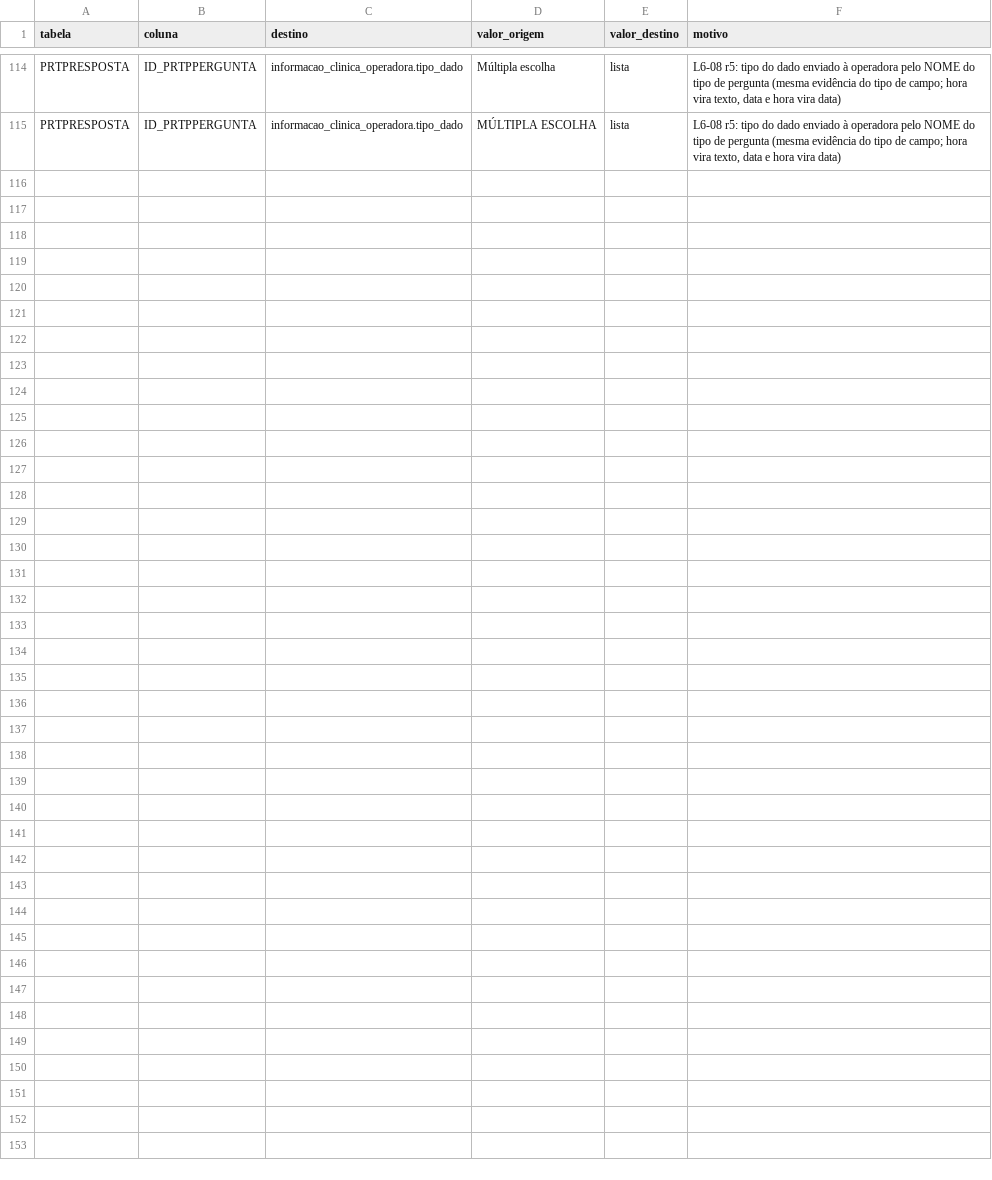
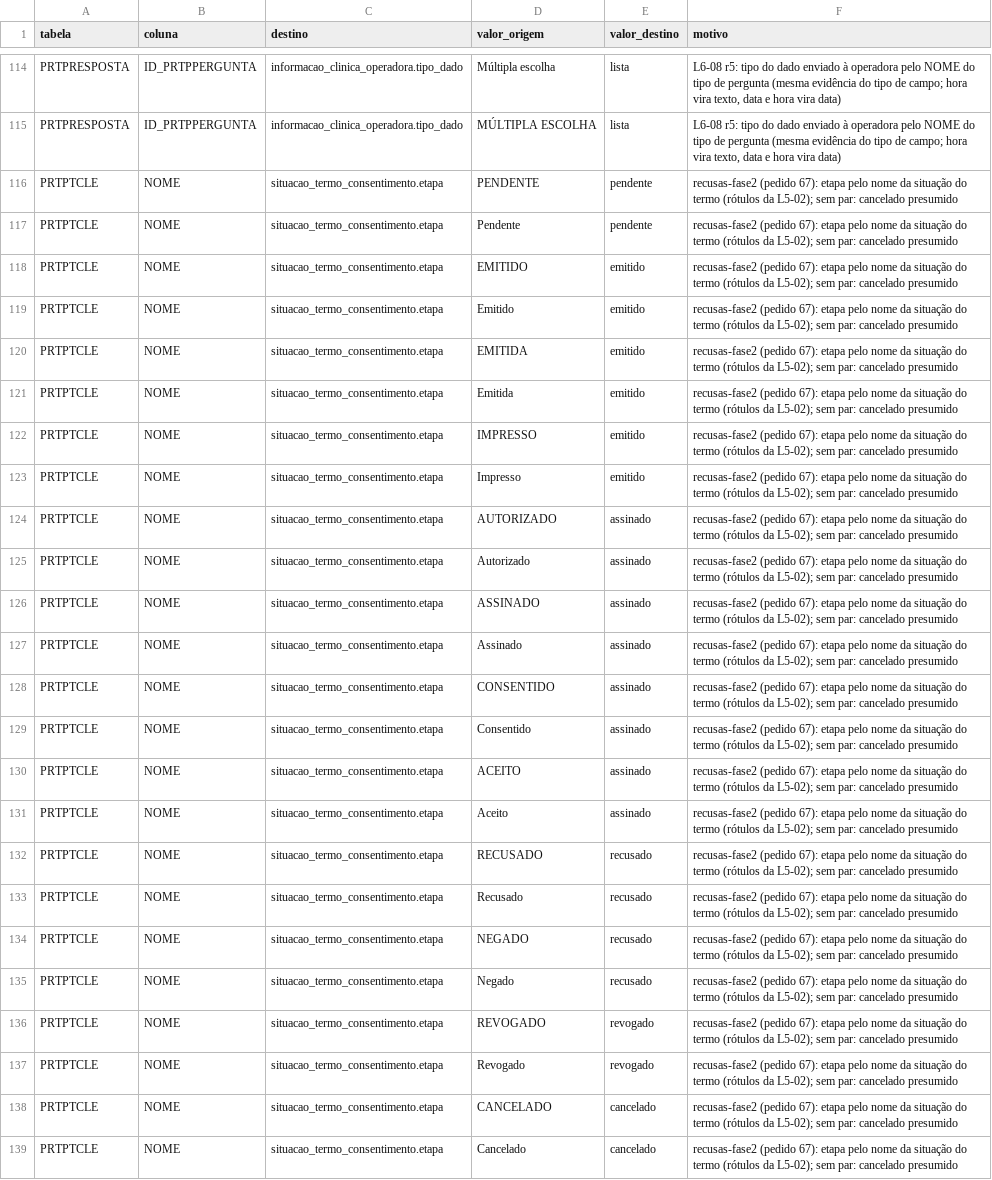
Before and after one commit to mmalves-ai/sante-sgh-mariadb, a TSV file: conector/mapa/declarado/valores.d/L6-08.tsv, drawn as a sheet; only a part is shown, gaps mark what is left out.

```diff
--- a/conector/mapa/declarado/valores.d/L6-08.tsv
+++ b/conector/mapa/declarado/valores.d/L6-08.tsv
@@ -115 +115,25 @@ PRTPRESPOSTA	ID_PRTPPERGUNTA	informacao_clinica_operadora.tipo_dado	Múltipla es
 PRTPRESPOSTA	ID_PRTPPERGUNTA	informacao_clinica_operadora.tipo_dado	MÚLTIPLA ESCOLHA	lista	L6-08 r5: tipo do dado enviado à operadora pelo NOME do tipo de pergunta (mesma evidência do tipo de campo; hora vira texto, data e hora vira data)
+PRTPTCLE	NOME	situacao_termo_consentimento.etapa	PENDENTE	pendente	recusas-fase2 (pedido 67): etapa pelo nome da situação do termo (rótulos da L5-02); sem par: cancelado presumido
+PRTPTCLE	NOME	situacao_termo_consentimento.etapa	Pendente	pendente	recusas-fase2 (pedido 67): etapa pelo nome da situação do termo (rótulos da L5-02); sem par: cancelado presumido
+PRTPTCLE	NOME	situacao_termo_consentimento.etapa	EMITIDO	emitido	recusas-fase2 (pedido 67): etapa pelo nome da situação do termo (rótulos da L5-02); sem par: cancelado presumido
+PRTPTCLE	NOME	situacao_termo_consentimento.etapa	Emitido	emitido	recusas-fase2 (pedido 67): etapa pelo nome da situação do termo (rótulos da L5-02); sem par: cancelado presumido
+PRTPTCLE	NOME	situacao_termo_consentimento.etapa	EMITIDA	emitido	recusas-fase2 (pedido 67): etapa pelo nome da situação do termo (rótulos da L5-02); sem par: cancelado presumido
+PRTPTCLE	NOME	situacao_termo_consentimento.etapa	Emitida	emitido	recusas-fase2 (pedido 67): etapa pelo nome da situação do termo (rótulos da L5-02); sem par: cancelado presumido
+PRTPTCLE	NOME	situacao_termo_consentimento.etapa	IMPRESSO	emitido	recusas-fase2 (pedido 67): etapa pelo nome da situação do termo (rótulos da L5-02); sem par: cancelado presumido
+PRTPTCLE	NOME	situacao_termo_consentimento.etapa	Impresso	emitido	recusas-fase2 (pedido 67): etapa pelo nome da situação do termo (rótulos da L5-02); sem par: cancelado presumido
+PRTPTCLE	NOME	situacao_termo_consentimento.etapa	AUTORIZADO	assinado	recusas-fase2 (pedido 67): etapa pelo nome da situação do termo (rótulos da L5-02); sem par: cancelado presumido
+PRTPTCLE	NOME	situacao_termo_consentimento.etapa	Autorizado	assinado	recusas-fase2 (pedido 67): etapa pelo nome da situação do termo (rótulos da L5-02); sem par: cancelado presumido
+PRTPTCLE	NOME	situacao_termo_consentimento.etapa	ASSINADO	assinado	recusas-fase2 (pedido 67): etapa pelo nome da situação do termo (rótulos da L5-02); sem par: cancelado presumido
+PRTPTCLE	NOME	situacao_termo_consentimento.etapa	Assinado	assinado	recusas-fase2 (pedido 67): etapa pelo nome da situação do termo (rótulos da L5-02); sem par: cancelado presumido
+PRTPTCLE	NOME	situacao_termo_consentimento.etapa	CONSENTIDO	assinado	recusas-fase2 (pedido 67): etapa pelo nome da situação do termo (rótulos da L5-02); sem par: cancelado presumido
+PRTPTCLE	NOME	situacao_termo_consentimento.etapa	Consentido	assinado	recusas-fase2 (pedido 67): etapa pelo nome da situação do termo (rótulos da L5-02); sem par: cancelado presumido
+PRTPTCLE	NOME	situacao_termo_consentimento.etapa	ACEITO	assinado	recusas-fase2 (pedido 67): etapa pelo nome da situação do termo (rótulos da L5-02); sem par: cancelado presumido
+PRTPTCLE	NOME	situacao_termo_consentimento.etapa	Aceito	assinado	recusas-fase2 (pedido 67): etapa pelo nome da situação do termo (rótulos da L5-02); sem par: cancelado presumido
+PRTPTCLE	NOME	situacao_termo_consentimento.etapa	RECUSADO	recusado	recusas-fase2 (pedido 67): etapa pelo nome da situação do termo (rótulos da L5-02); sem par: cancelado presumido
+PRTPTCLE	NOME	situacao_termo_consentimento.etapa	Recusado	recusado	recusas-fase2 (pedido 67): etapa pelo nome da situação do termo (rótulos da L5-02); sem par: cancelado presumido
+PRTPTCLE	NOME	situacao_termo_consentimento.etapa	NEGADO	recusado	recusas-fase2 (pedido 67): etapa pelo nome da situação do termo (rótulos da L5-02); sem par: cancelado presumido
+PRTPTCLE	NOME	situacao_termo_consentimento.etapa	Negado	recusado	recusas-fase2 (pedido 67): etapa pelo nome da situação do termo (rótulos da L5-02); sem par: cancelado presumido
+PRTPTCLE	NOME	situacao_termo_consentimento.etapa	REVOGADO	revogado	recusas-fase2 (pedido 67): etapa pelo nome da situação do termo (rótulos da L5-02); sem par: cancelado presumido
+PRTPTCLE	NOME	situacao_termo_consentimento.etapa	Revogado	revogado	recusas-fase2 (pedido 67): etapa pelo nome da situação do termo (rótulos da L5-02); sem par: cancelado presumido
+PRTPTCLE	NOME	situacao_termo_consentimento.etapa	CANCELADO	cancelado	recusas-fase2 (pedido 67): etapa pelo nome da situação do termo (rótulos da L5-02); sem par: cancelado presumido
+PRTPTCLE	NOME	situacao_termo_consentimento.etapa	Cancelado	cancelado	recusas-fase2 (pedido 67): etapa pelo nome da situação do termo (rótulos da L5-02); sem par: cancelado presumido
```
Also changed, not shown: conector/mapa/declarado/colunas.d/L6-05.tsv, conector/mapa/declarado/colunas.d/L6-06.tsv, 26 other files.
